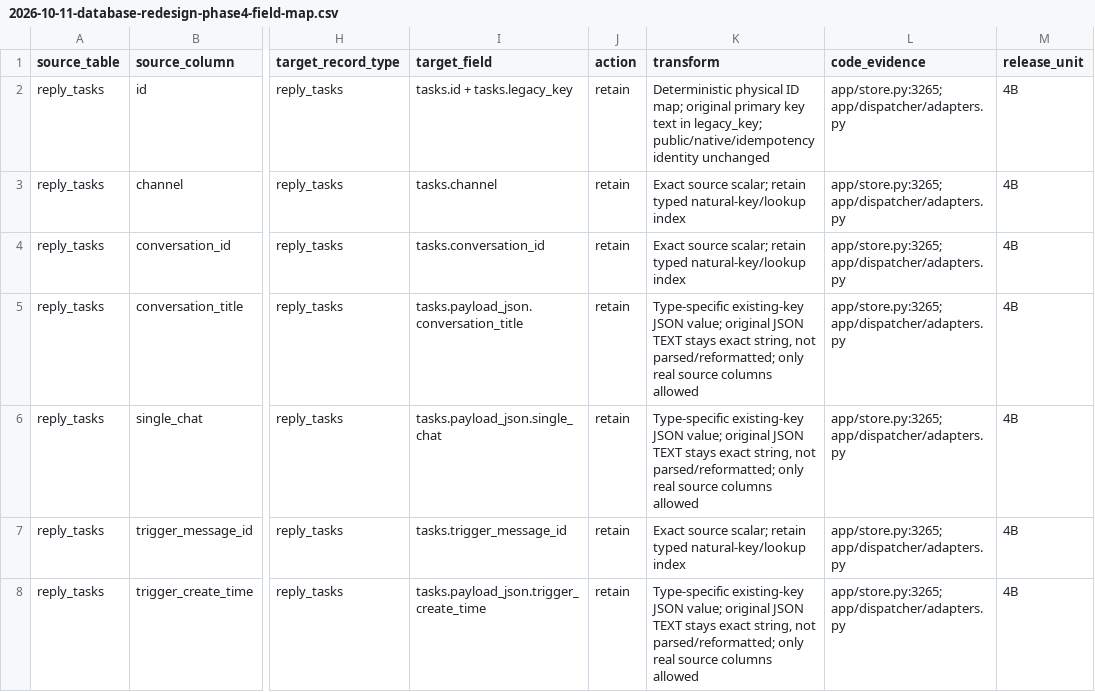
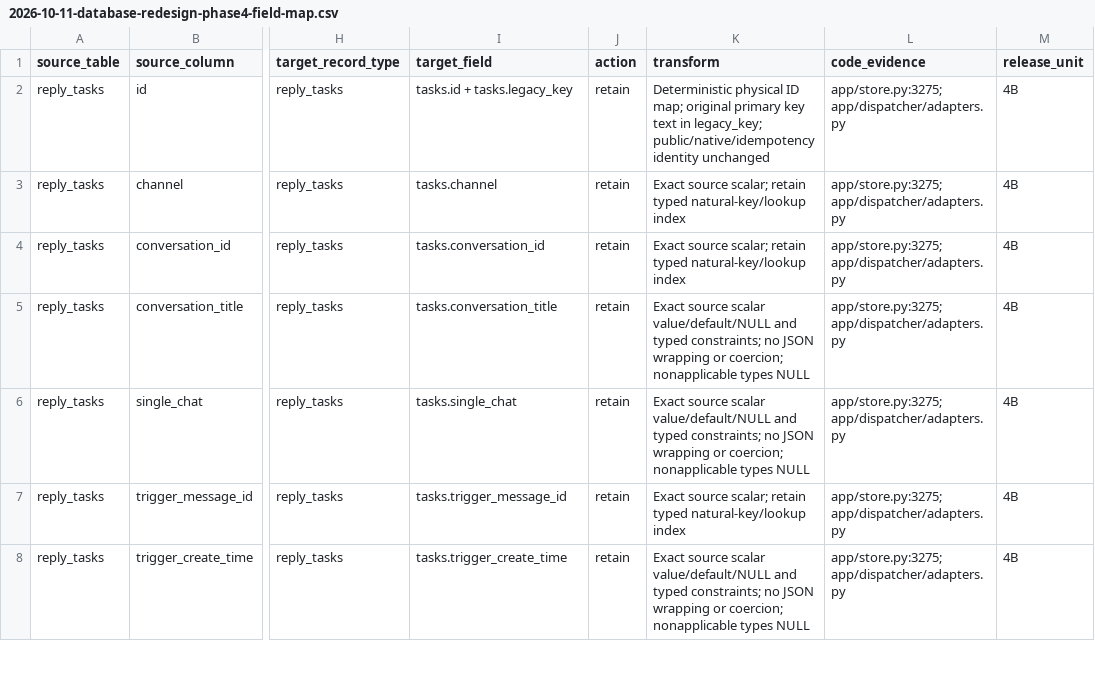
Before and after one commit to callzhang/ceo-agent-service, a CSV file: docs/superpowers/specs/2026-10-11-database-redesign-phase4-field-map.csv, drawn as a sheet; only a part is shown, gaps mark what is left out; the diff covers the shown part only; the diff names each change by its address in the sheet, - before the commit and + after, or states it on an @@ line.

Commit message:
Refine phase4B mapping against actual source fields and undeclared Task relation

```diff
--- a/docs/superpowers/specs/2026-10-11-database-redesign-phase4-field-map.csv
+++ b/docs/superpowers/specs/2026-10-11-database-redesign-phase4-field-map.csv
-L2:L8 (code_evidence): app/store.py:3265; app/dispatcher/adapters.py
+L2:L8 (code_evidence): app/store.py:3275; app/dispatcher/adapters.py
-I5 (target_field): tasks.payload_json.conversation_title
+I5 (target_field): tasks.conversation_title
-K5:K6 (transform): Type-specific existing-key JSON value; original JSON TEXT stays exact string, not parsed/reformatted; only real source columns allowed
+K5:K6 (transform): Exact source scalar value/default/NULL and typed constraints; no JSON wrapping or coercion; nonapplicable types NULL
-I6 (target_field): tasks.payload_json.single_chat
+I6 (target_field): tasks.single_chat
-I8 (target_field): tasks.payload_json.trigger_create_time
+I8 (target_field): tasks.trigger_create_time
-K8 (transform): Type-specific existing-key JSON value; original JSON TEXT stays exact string, not parsed/reformatted; only real source columns allowed
+K8 (transform): Exact source scalar value/default/NULL and typed constraints; no JSON wrapping or coercion; nonapplicable types NULL
```
Also changed, not shown: 98 edited cells elsewhere in this file, 2 other files.
